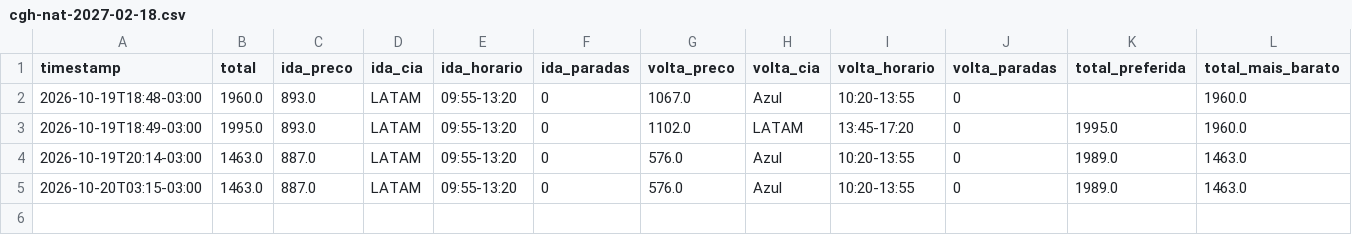
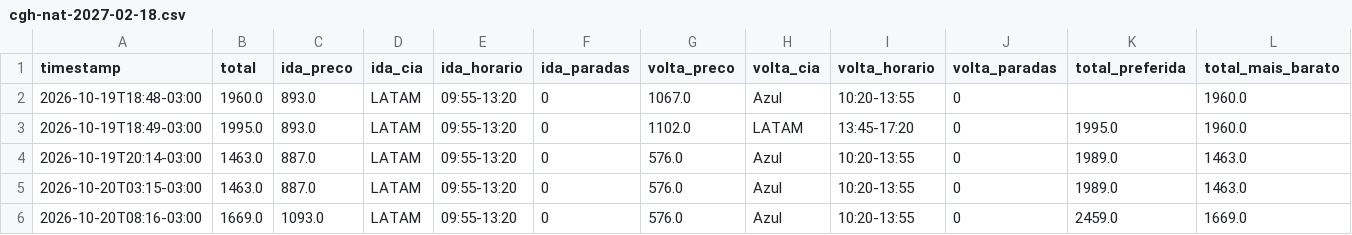
Before and after one commit to ronygt18/monitor-voo, a CSV file: data/cgh-nat-2027-02-18.csv, drawn as a sheet; only a part is shown; rows hold the shown columns only; the diff names each change by its address in the sheet, - before the commit and + after, or states it on an @@ line.

Commit message:
preços 2026-10-20_1116

```diff
--- a/data/cgh-nat-2027-02-18.csv
+++ b/data/cgh-nat-2027-02-18.csv
+row 6: 2026-10-20T08:16-03:00 | 1669.0 | 1093.0 | LATAM | 09:55-13:20 | 0 | 576.0 | Azul | 10:20-13:55 | 0 | 2459.0 | 1669.0
```
